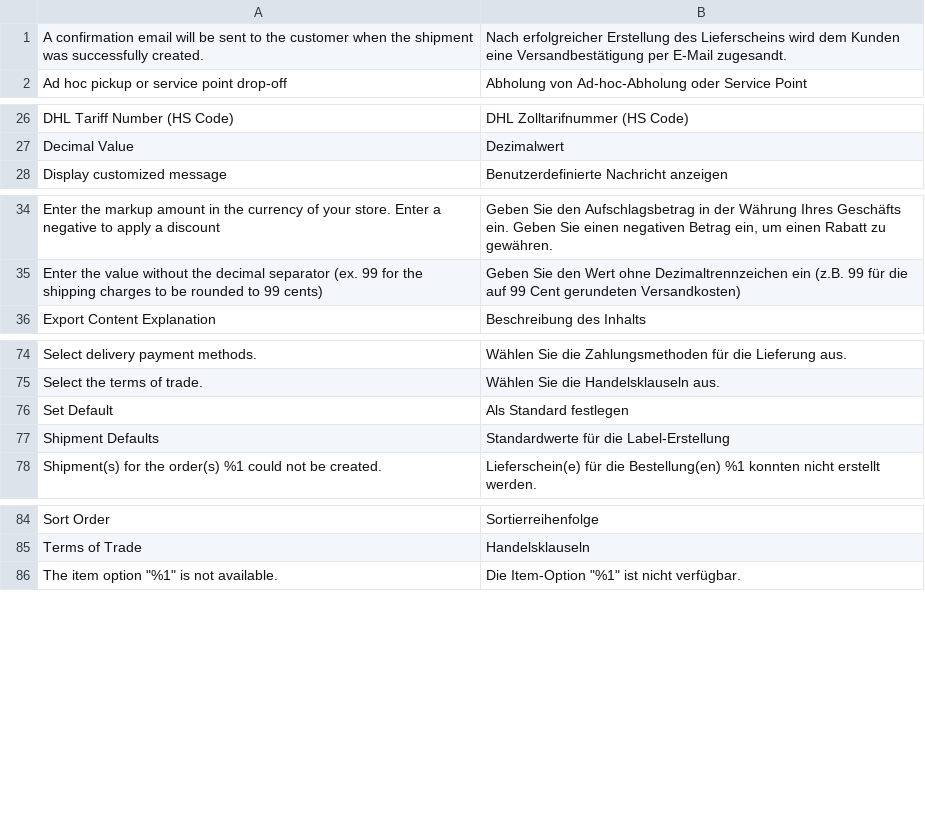
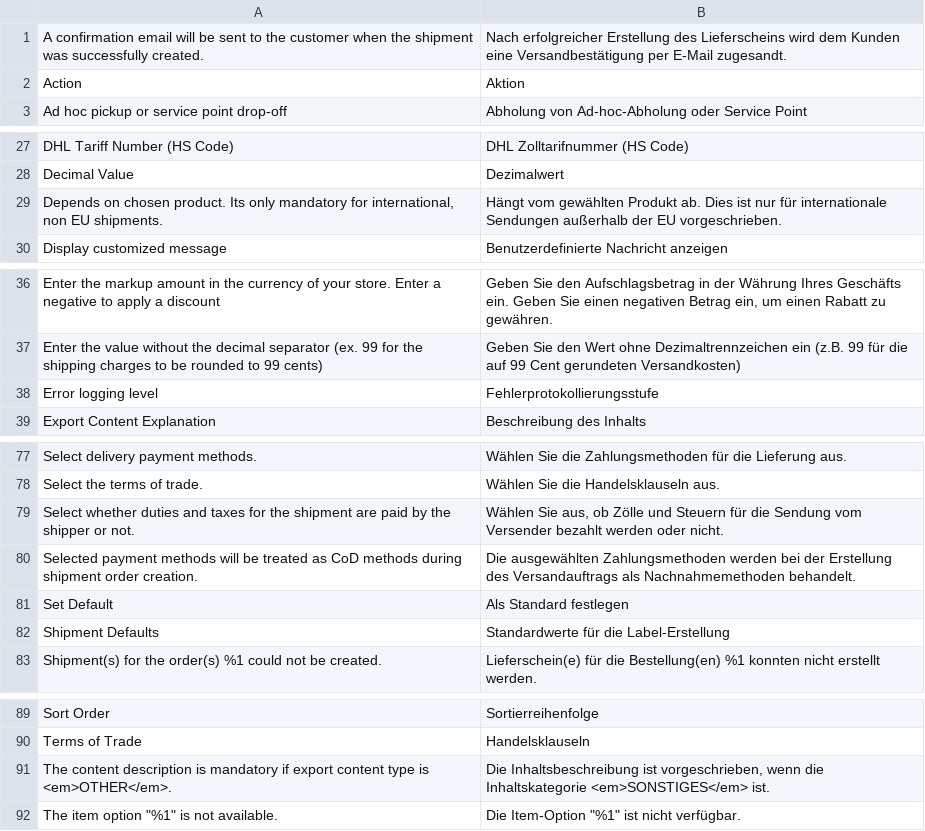
Before and after one commit to netresearch/dhl-module-shipping-core, a CSV file: i18n/de_DE.csv, drawn as a sheet; only a part is shown, gaps mark what is left out; the diff covers the shown part only.

```diff
--- a/i18n/de_DE.csv
+++ b/i18n/de_DE.csv
@@ -1,2 +1,3 @@
 "A confirmation email will be sent to the customer when the shipment was successfully created.","Nach erfolgreicher Erstellung des Lieferscheins wird dem Kunden eine Versandbestätigung per E-Mail zugesandt."
+"Action","Aktion"
 "Ad hoc pickup or service point drop-off","Abholung von Ad-hoc-Abholung oder Service Point"
@@ -27,2 +28,3 @@
 "Decimal Value","Dezimalwert"
+"Depends on chosen product. Its only mandatory for international, non EU shipments.","Hängt vom gewählten Produkt ab. Dies ist nur für internationale Sendungen außerhalb der EU vorgeschrieben."
 "Display customized message","Benutzerdefinierte Nachricht anzeigen"
@@ -35,2 +37,3 @@
 "Enter the value without the decimal separator (ex. 99 for the shipping charges to be rounded to 99 cents)","Geben Sie den Wert ohne Dezimaltrennzeichen ein (z.B. 99 für die auf 99 Cent gerundeten Versandkosten)"
+"Error logging level","Fehlerprotokollierungsstufe"
 "Export Content Explanation","Beschreibung des Inhalts"
@@ -75,2 +78,4 @@
 "Select the terms of trade.","Wählen Sie die Handelsklauseln aus."
+"Select whether duties and taxes for the shipment are paid by the shipper or not.","Wählen Sie aus, ob Zölle und Steuern für die Sendung vom Versender bezahlt werden oder nicht."
+"Selected payment methods will be treated as CoD methods during shipment order creation.","Die ausgewählten Zahlungsmethoden werden bei der Erstellung des Versandauftrags als Nachnahmemethoden behandelt."
 "Set Default","Als Standard festlegen"
@@ -85,2 +90,3 @@
 "Terms of Trade","Handelsklauseln"
+"The content description is mandatory if export content type is <em>OTHER</em>.","Die Inhaltsbeschreibung ist vorgeschrieben, wenn die Inhaltskategorie <em>SONSTIGES</em> ist."
 "The item option ""%1"" is not available.","Die Item-Option ""%1"" ist nicht verfügbar."
```
Also changed, not shown: 2 added rows and 1 edited cell elsewhere in this file, i18n/en_US.csv, 6 other files.
